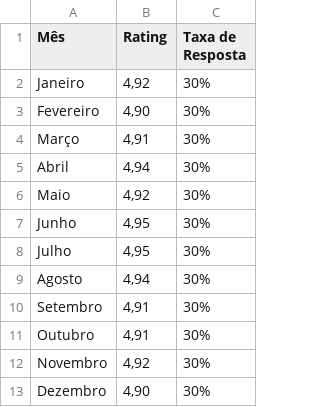
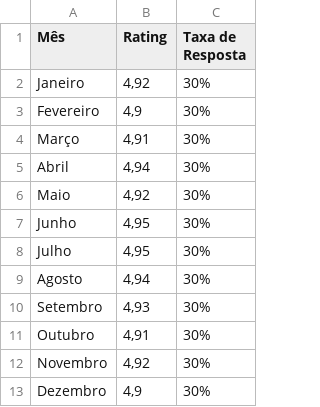
Before and after one commit to viniciuspalermo90-commits/Dashboard, a CSV file: Metas Rating.csv, drawn as a sheet.

Commit message:
Atualização automática: Metas Rating.csv

```diff
--- a/Metas Rating.csv
+++ b/Metas Rating.csv
@@ -2,3 +2,3 @@ Mês;Rating;Taxa de Resposta
 Janeiro;4,92;30%
-Fevereiro;4,90;30%
+Fevereiro;4,9;30%
 Março;4,91;30%
@@ -9,5 +9,5 @@ Julho;4,95;30%
 Agosto;4,94;30%
-Setembro;4,91;30%
+Setembro;4,93;30%
 Outubro;4,91;30%
 Novembro;4,92;30%
-Dezembro;4,90;30%
+Dezembro;4,9;30%
```
